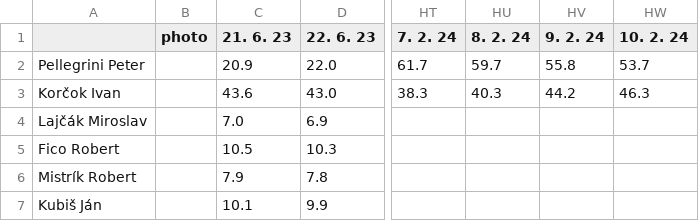
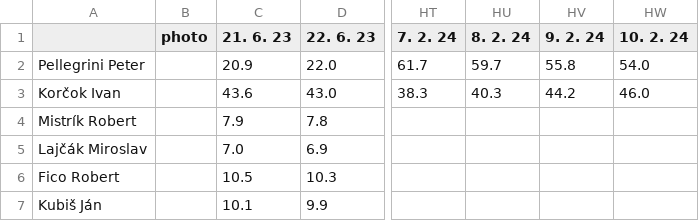
Before and after one commit to michalskop/mandaty-sk-2023, a CSV file: backend/data/president_2024_odds_race.csv, drawn as a sheet; only a part is shown, gaps mark what is left out; the diff names each change by its address in the sheet, - before the commit and + after, or states it on an @@ line.

```diff
--- a/backend/data/president_2024_odds_race.csv
+++ b/backend/data/president_2024_odds_race.csv
-HW2 (10. 2. 24): 53.7
+HW2 (10. 2. 24): 54.0
-HW3 (10. 2. 24): 46.3
+HW3 (10. 2. 24): 46.0
@@ row 6 moved to row 4: Mistrík Robert @@
```
Also changed, not shown: backend/data/president_2024_odds_history.csv, 6 other files.
